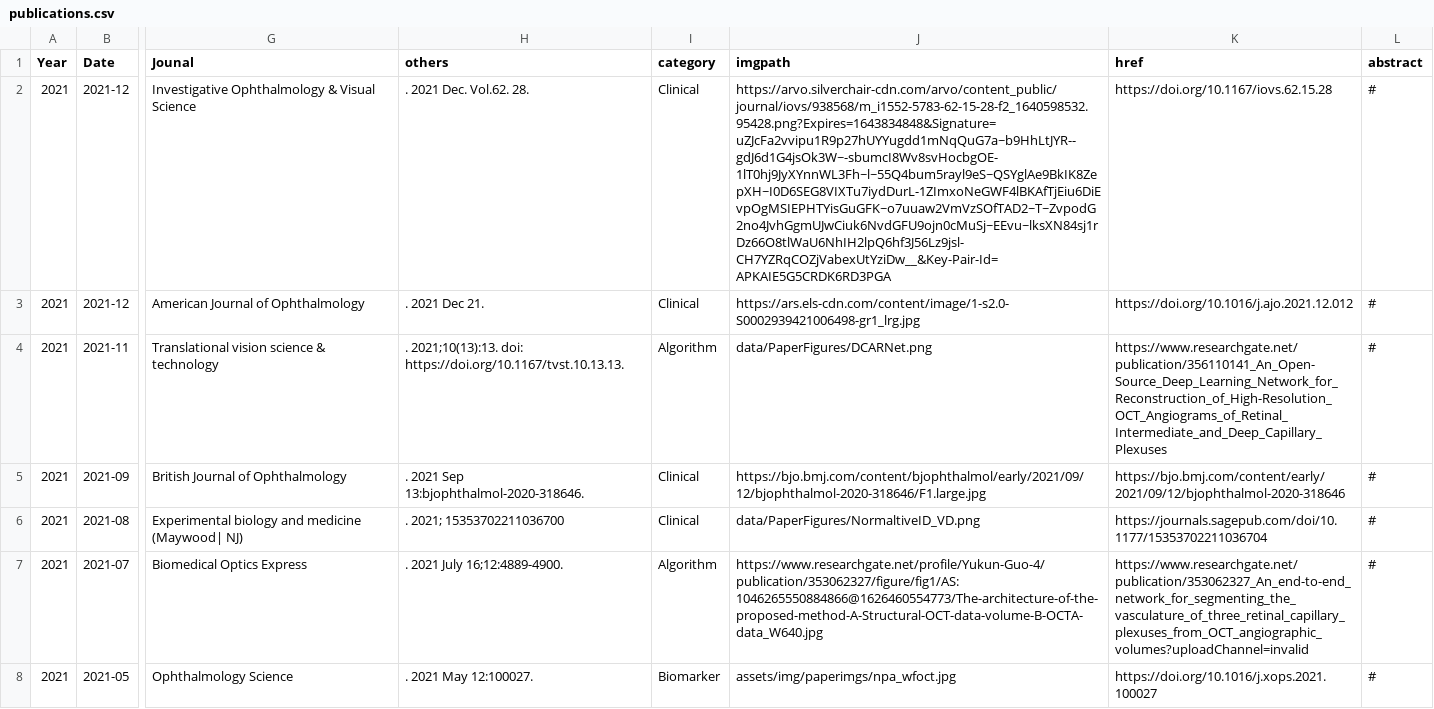
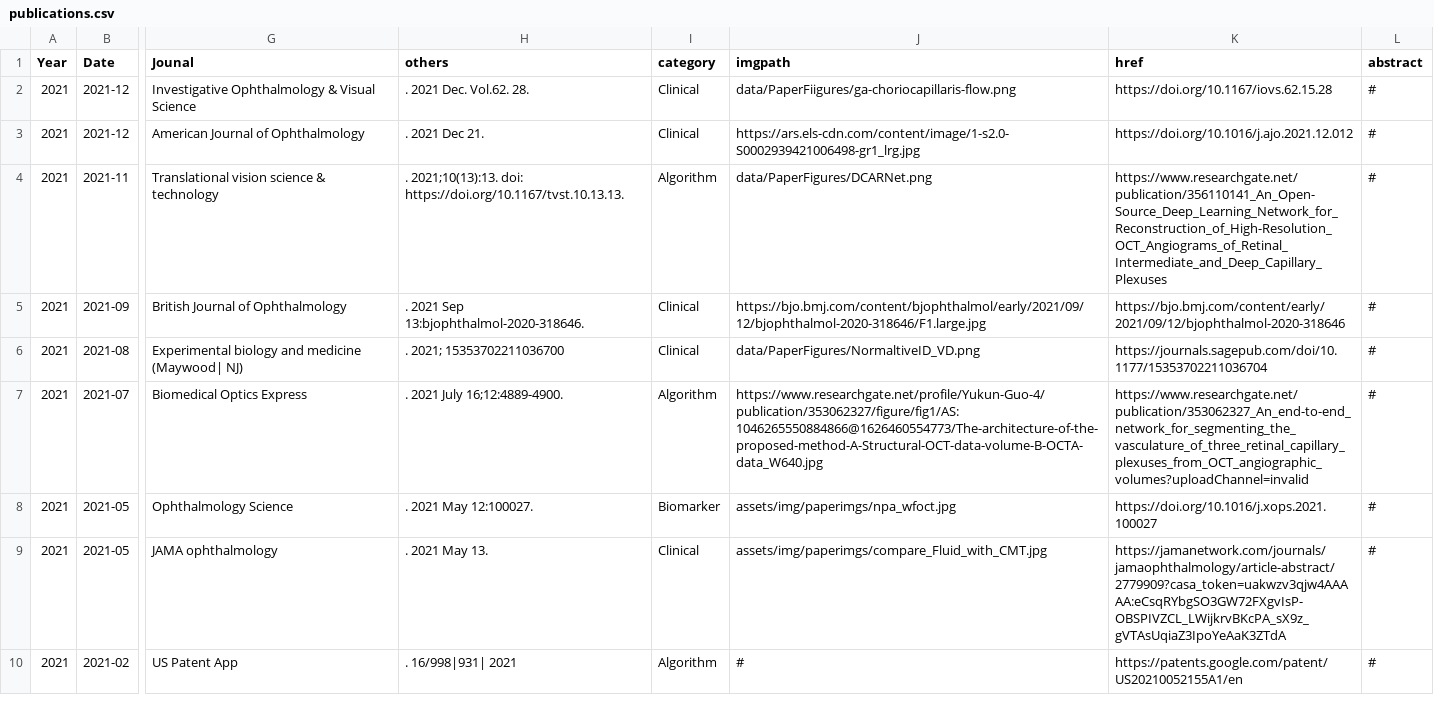
Before and after one commit to Yukun-Guo/Yukun-Guo.github.io, a CSV file: data/publications.csv, drawn as a sheet; only a part is shown, gaps mark what is left out; the shorter side is filled out with more unchanged rows; the diff names each change by its address in the sheet, - before the commit and + after, or states it on an @@ line.

Commit message:
Update publications.csv

```diff
--- a/data/publications.csv
+++ b/data/publications.csv
-J2 (imgpath): https://arvo.silverchair-cdn.com/arvo/content_public/journal/iovs/938568/m_i1552-5783-62-15-28-f2_1640598532.95428.png?Expires=1643834848&Signature=uZJcFa2vvipu1R9p27hUYYugdd1mNqQuG7a~b9HhLtJYR--gdJ6d1G4jsOk3W~-sbumcI8Wv8svHocbgOE-1lT0hj9JyXYnnWL3Fh~l~55Q4bum5rayl9eS~QSYglAe9BkIK8ZepXH~I0D6SEG8VIXTu7iydDurL-1ZImxoNeGWF4lBKAfTjEiu6DiEvpOgMSIEPHTYisGuGFK~o7uuaw2VmVzSOfTAD2~T~ZvpodG2no4JvhGgmUJwCiuk6NvdGFU9ojn0cMuSj~EEvu~lksXN84sj1rDz66O8tlWaU6NhIH2lpQ6hf3J56Lz9jsl-CH7YZRqCOZjVabexUtYziDw__&Key-Pair-Id=APKAIE5G5CRDK6RD3PGA
+J2 (imgpath): data/PaperFiigures/ga-choriocapillaris-flow.png
```
